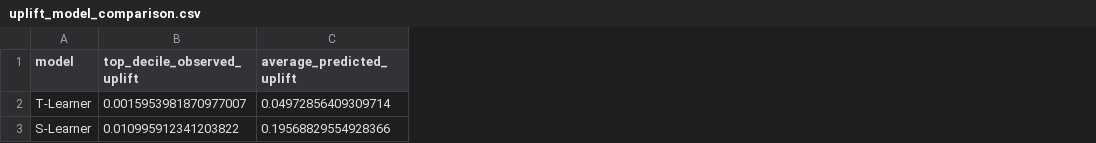
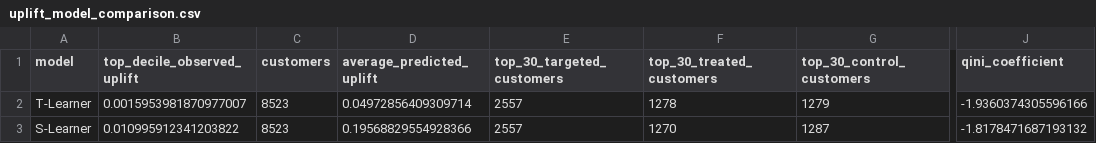
Before and after one commit to shaunaksangle/promolift-ai, a CSV file: reports/uplift/uplift_model_comparison.csv, drawn as a sheet; only a part is shown, gaps mark what is left out; the diff names each change by its address in the sheet, - before the commit and + after, or states it on an @@ line.

Commit message:
Add advanced uplift evaluation metrics

```diff
--- a/reports/uplift/uplift_model_comparison.csv
+++ b/reports/uplift/uplift_model_comparison.csv
+column C (customers), rows 2-3: 8523 | 8523
+column E (top_30_targeted_customers), rows 2-3: 2557 | 2557
+column F (top_30_treated_customers), rows 2-3: 1278 | 1270
+column G (top_30_control_customers), rows 2-3: 1279 | 1287
+column J (qini_coefficient), rows 2-3: -1.9360374305596166 | -1.8178471687193132
```
Also changed, not shown: reports/uplift/uplift_policy_values.csv, 21 other files.
